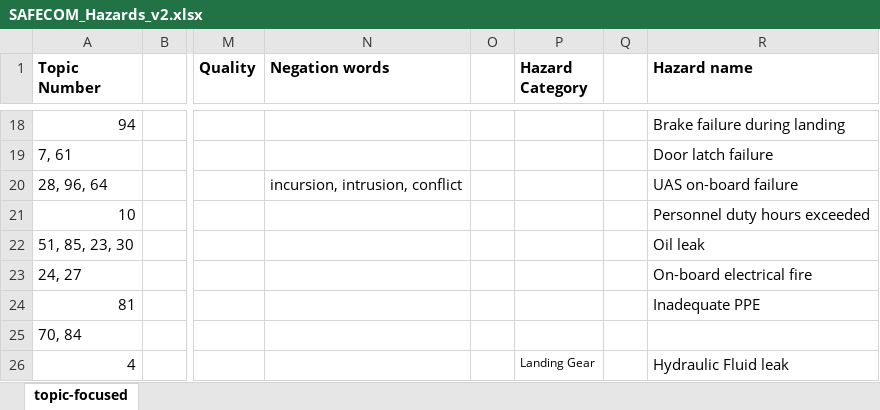
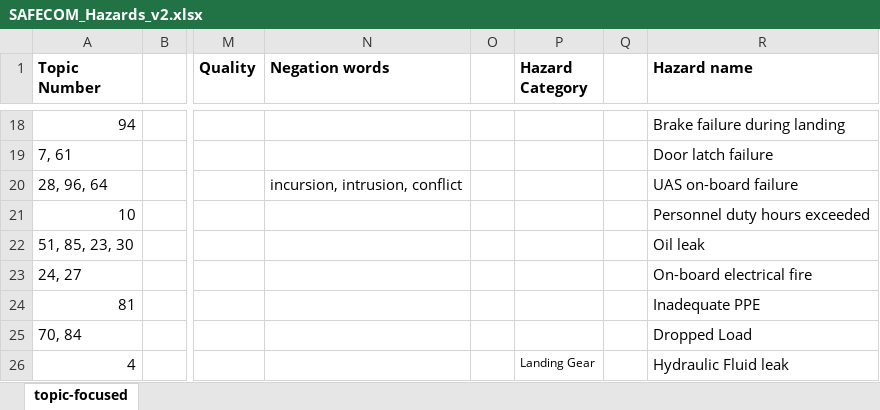
Before and after one commit to nasa/mika, an Excel workbook: examples/HEAT/JAIS_2023/BERTopic_model_results/SAFECOM_Hazards_v2.xlsx, sheet topic-focused, drawn as a sheet; only a part is shown, gaps mark what is left out; values as stored, in another font and other column widths than the file's, no borders; the diff names each change by its address in the sheet, - before the commit and + after, or states it on an @@ line.

```diff
--- a/examples/HEAT/JAIS_2023/BERTopic_model_results/SAFECOM_Hazards_v2.xlsx (sheet topic-focused)
+++ b/examples/HEAT/JAIS_2023/BERTopic_model_results/SAFECOM_Hazards_v2.xlsx (sheet topic-focused)
-R25 (Hazard name): (empty)
+R25 (Hazard name): Dropped Load
```
Also changed, not shown: 7 other files.
